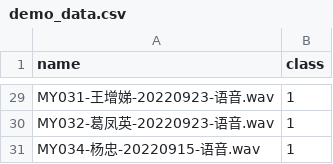
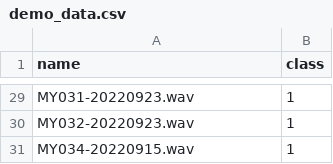
Before and after one commit to Sook13/CFRAFN, a CSV file: data/demo_data.csv, drawn as a sheet; only a part is shown, gaps mark what is left out; the diff covers the shown part only; the diff names each change by its address in the sheet, - before the commit and + after, or states it on an @@ line.

```diff
--- a/data/demo_data.csv
+++ b/data/demo_data.csv
-A29 (name): MY031-王增娣-20220923-语音.wav
+A29 (name): MY031-20220923.wav
-A30 (name): MY032-葛凤英-20220923-语音.wav
+A30 (name): MY032-20220923.wav
-A31 (name): MY034-杨忠-20220915-语音.wav
+A31 (name): MY034-20220915.wav
```
Also changed, not shown: 27 edited cells elsewhere in this file.
